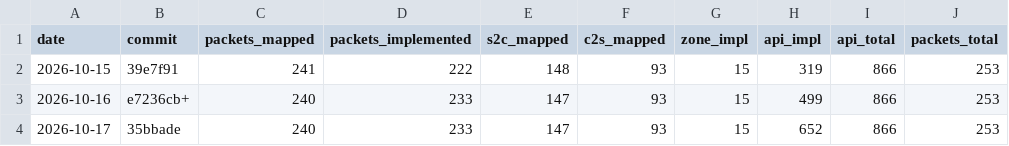
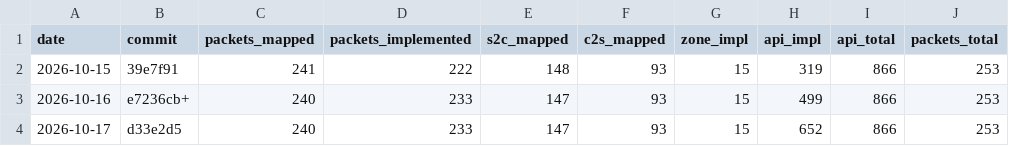
Before and after one commit to AlexPerrin/osrs-plugins-reverse, a CSV file: docs/progress-history.csv, drawn as a sheet.

```diff
--- a/docs/progress-history.csv
+++ b/docs/progress-history.csv
@@ -3,2 +3,2 @@ date,commit,packets_mapped,packets_implemented,s2c_mapped,c2s_mapped,zone_impl,a
 2026-10-16,e7236cb+,240,233,147,93,15,499,866,253
-2026-10-17,35bbade,240,233,147,93,15,652,866,253
+2026-10-17,d33e2d5,240,233,147,93,15,652,866,253
```
Also changed, not shown: 2 other files.
